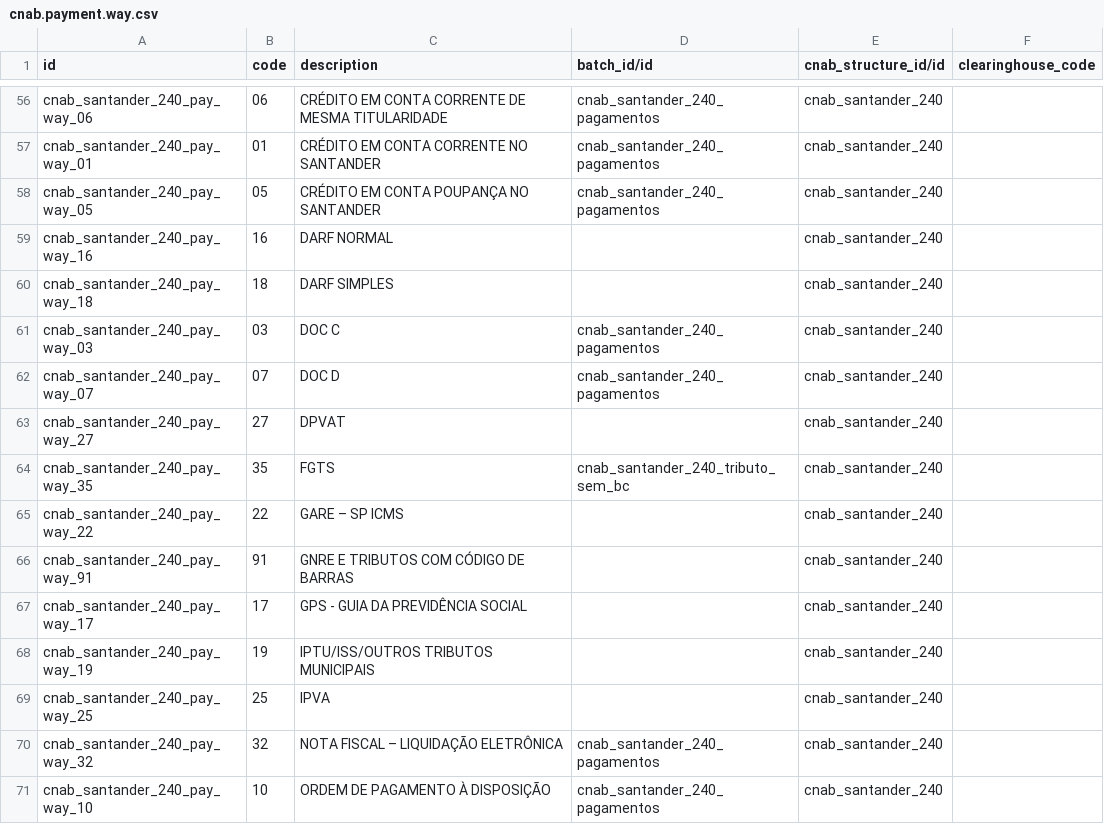
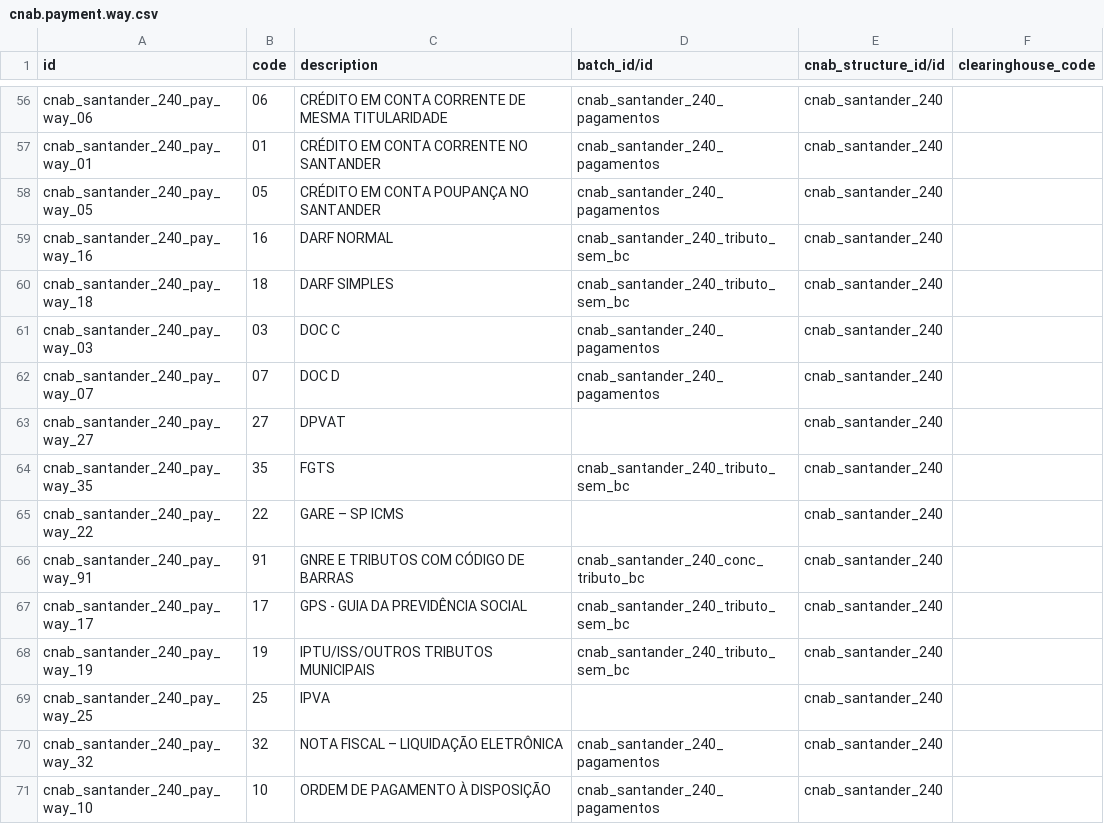
Before and after one commit to OCA/l10n-brazil, a CSV file: l10n_br_cnab_structure/data/cnab.payment.way.csv, drawn as a sheet; only a part is shown, gaps mark what is left out.

Commit message:
[FIX] l10n_br_cnab_structure: set missing batch_id for Santander tax payment ways
DARF Normal, DARF Simples, GPS, IPTU and GNRE payment ways had no
batch_id set, so generating a payment with any of these ways raised
'Mapping for batch template not found'. Map them to the
conc_tributo_bc batch (Segmento O) when the way has a barcode (GNRE)
or to the tributo_sem_bc batch (Segmento N) otherwise, matching each
way's own description.

```diff
--- a/l10n_br_cnab_structure/data/cnab.payment.way.csv
+++ b/l10n_br_cnab_structure/data/cnab.payment.way.csv
@@ -58,4 +58,4 @@ cnab_santander_240_pay_way_01,01,CRÉDITO EM CONTA CORRENTE NO SANTANDER,cnab_sa
 cnab_santander_240_pay_way_05,05,CRÉDITO EM CONTA POUPANÇA NO SANTANDER,cnab_santander_240_pagamentos,cnab_santander_240,
-cnab_santander_240_pay_way_16,16,DARF NORMAL,,cnab_santander_240,
-cnab_santander_240_pay_way_18,18,DARF SIMPLES,,cnab_santander_240,
+cnab_santander_240_pay_way_16,16,DARF NORMAL,cnab_santander_240_tributo_sem_bc,cnab_santander_240,
+cnab_santander_240_pay_way_18,18,DARF SIMPLES,cnab_santander_240_tributo_sem_bc,cnab_santander_240,
 cnab_santander_240_pay_way_03,03,DOC C,cnab_santander_240_pagamentos,cnab_santander_240,
@@ -65,5 +65,5 @@ cnab_santander_240_pay_way_35,35,FGTS,cnab_santander_240_tributo_sem_bc,cnab_san
 cnab_santander_240_pay_way_22,22,GARE – SP ICMS,,cnab_santander_240,
-cnab_santander_240_pay_way_91,91,GNRE E TRIBUTOS COM CÓDIGO DE BARRAS,,cnab_santander_240,
-cnab_santander_240_pay_way_17,17,GPS - GUIA DA PREVIDÊNCIA SOCIAL,,cnab_santander_240,
-cnab_santander_240_pay_way_19,19,IPTU/ISS/OUTROS TRIBUTOS MUNICIPAIS,,cnab_santander_240,
+cnab_santander_240_pay_way_91,91,GNRE E TRIBUTOS COM CÓDIGO DE BARRAS,cnab_santander_240_conc_tributo_bc,cnab_santander_240,
+cnab_santander_240_pay_way_17,17,GPS - GUIA DA PREVIDÊNCIA SOCIAL,cnab_santander_240_tributo_sem_bc,cnab_santander_240,
+cnab_santander_240_pay_way_19,19,IPTU/ISS/OUTROS TRIBUTOS MUNICIPAIS,cnab_santander_240_tributo_sem_bc,cnab_santander_240,
 cnab_santander_240_pay_way_25,25,IPVA,,cnab_santander_240,
```
